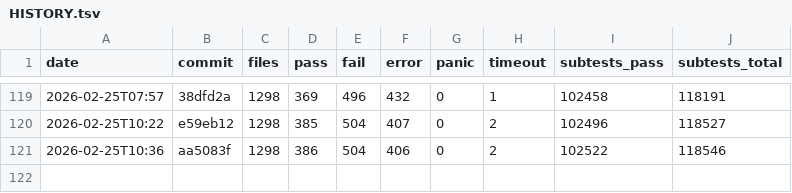
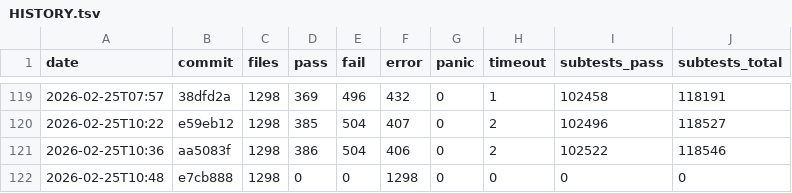
Before and after one commit to tokuhirom/mutsu, a TSV file: HISTORY.tsv, drawn as a sheet; only a part is shown, gaps mark what is left out; the diff names each change by its address in the sheet, - before the commit and + after, or states it on an @@ line.

Commit message:
Update roast history

```diff
--- a/HISTORY.tsv
+++ b/HISTORY.tsv
+row 122: 2026-02-25T10:48 | e7cb888 | 1298 | 0 | 0 | 1298 | 0 | 0 | 0 | 0
```
Also changed, not shown: 1 other file.
